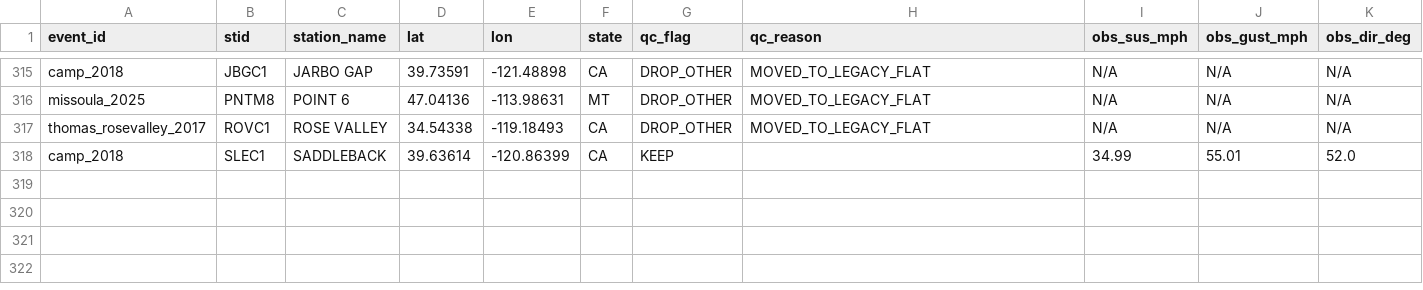
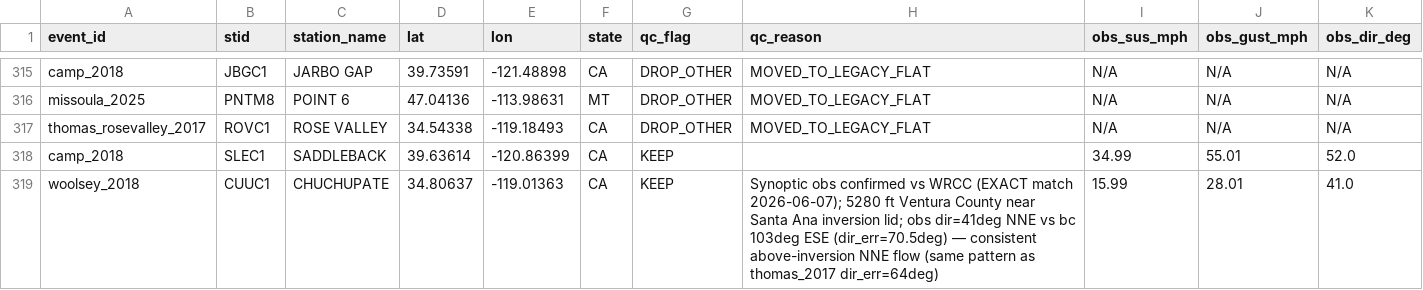
Before and after one commit to aphilp1/stormwatch-live, a CSV file: Storm_info/hrrr_error_dataset.csv, drawn as a sheet; only a part is shown, gaps mark what is left out; rows hold the shown columns only; the diff names each change by its address in the sheet, - before the commit and + after, or states it on an @@ line.

```diff
--- a/Storm_info/hrrr_error_dataset.csv
+++ b/Storm_info/hrrr_error_dataset.csv
+row 319: woolsey_2018 | CUUC1 | CHUCHUPATE | 34.80637 | -119.01363 | CA | KEEP | Synoptic obs confirmed vs WRCC (EXACT match 2026-06-07); 5280 ft Ventura County near Santa Ana inversion lid; obs dir=41deg NNE vs bc 103deg ESE (dir_err=70.5deg) — consistent above-inversion NNE flow (same pattern as thomas_2017 dir_err=64deg) | 15.99 | 28.01 | 41.0
```
Also changed, not shown: Storm_info/time_aligned_bc.csv, 1 other file.
